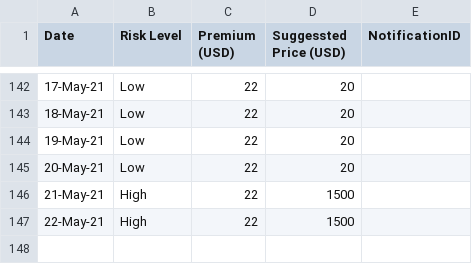
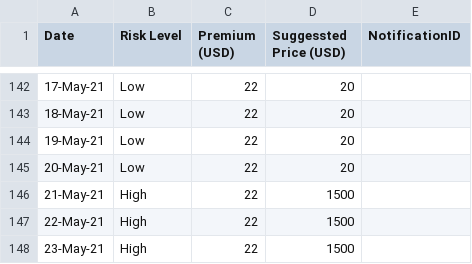
Before and after one commit to earling/it-north, a CSV file: it-north-2021-pricing.csv, drawn as a sheet; only a part is shown, gaps mark what is left out; the diff names each change by its address in the sheet, - before the commit and + after, or states it on an @@ line.

Commit message:
23-May-21,High,22,1500,

```diff
--- a/it-north-2021-pricing.csv
+++ b/it-north-2021-pricing.csv
+row 148: 23-May-21 | High | 22 | 1500
```
